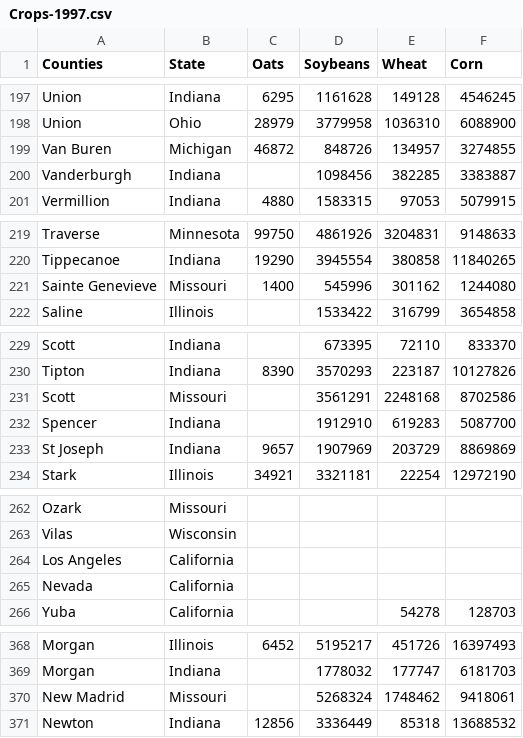
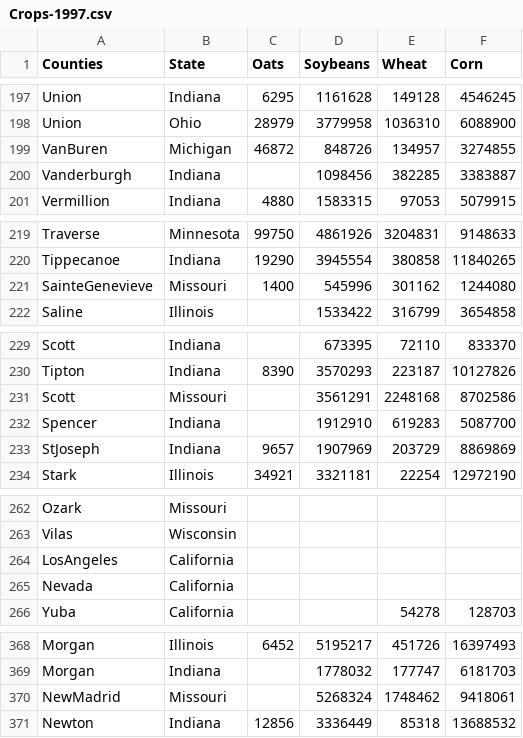
Before and after one commit to rashmiathavale/Climate-Effects-Crop-Production, a CSV file: Crops-1997.csv, drawn as a sheet; only a part is shown, gaps mark what is left out; the diff covers the shown part only.

```diff
--- a/Crops-1997.csv
+++ b/Crops-1997.csv
@@ -199 +199 @@ Union ,Ohio,28979,3779958,1036310,6088900
-Van Buren ,Michigan,46872,848726,134957,3274855
+VanBuren,Michigan,46872,848726,134957,3274855
@@ -221 +221 @@ Tippecanoe ,Indiana,19290,3945554,380858,11840265
-Sainte Genevieve ,Missouri,1400,545996,301162,1244080
+SainteGenevieve,Missouri,1400,545996,301162,1244080
@@ -233 +233 @@ Spencer ,Indiana,,1912910,619283,5087700
-St Joseph ,Indiana,9657,1907969,203729,8869869
+StJoseph,Indiana,9657,1907969,203729,8869869
@@ -264 +264 @@ Vilas ,Wisconsin,,,,
-Los Angeles ,California,,,,
+LosAngeles,California,,,,
@@ -370 +370 @@ Morgan ,Indiana,,1778032,177747,6181703
-New Madrid ,Missouri,,5268324,1748462,9418061
+NewMadrid,Missouri,,5268324,1748462,9418061
```
Also changed, not shown: 48 edited cells elsewhere in this file, Crops-2002.csv, Crops-2007.csv, 1 other file.
